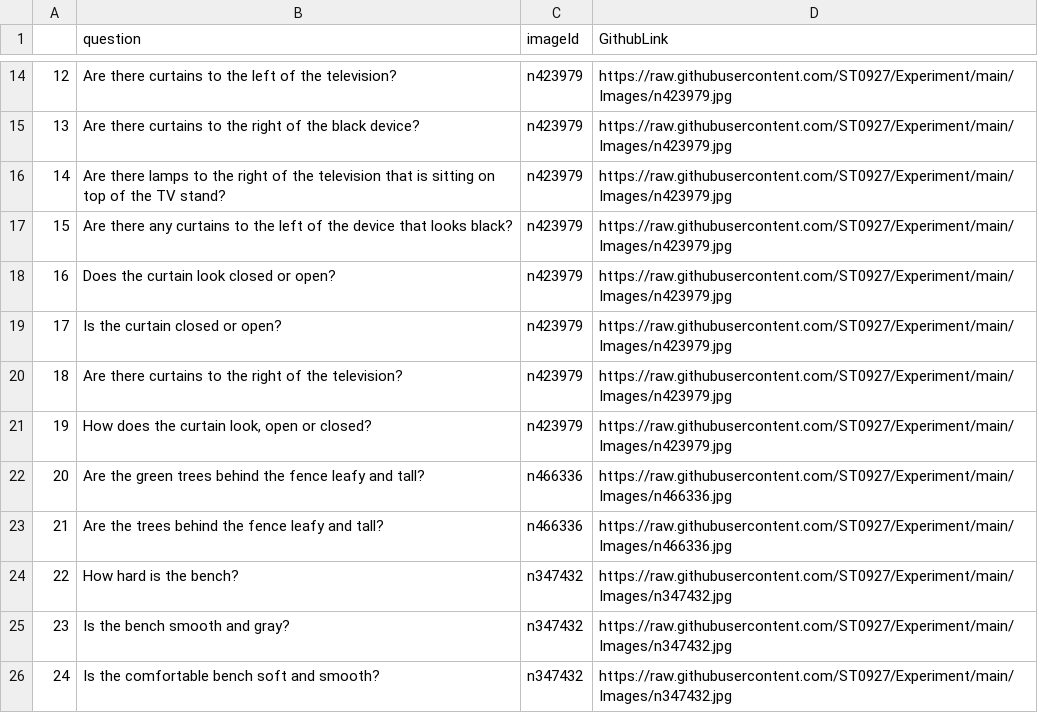
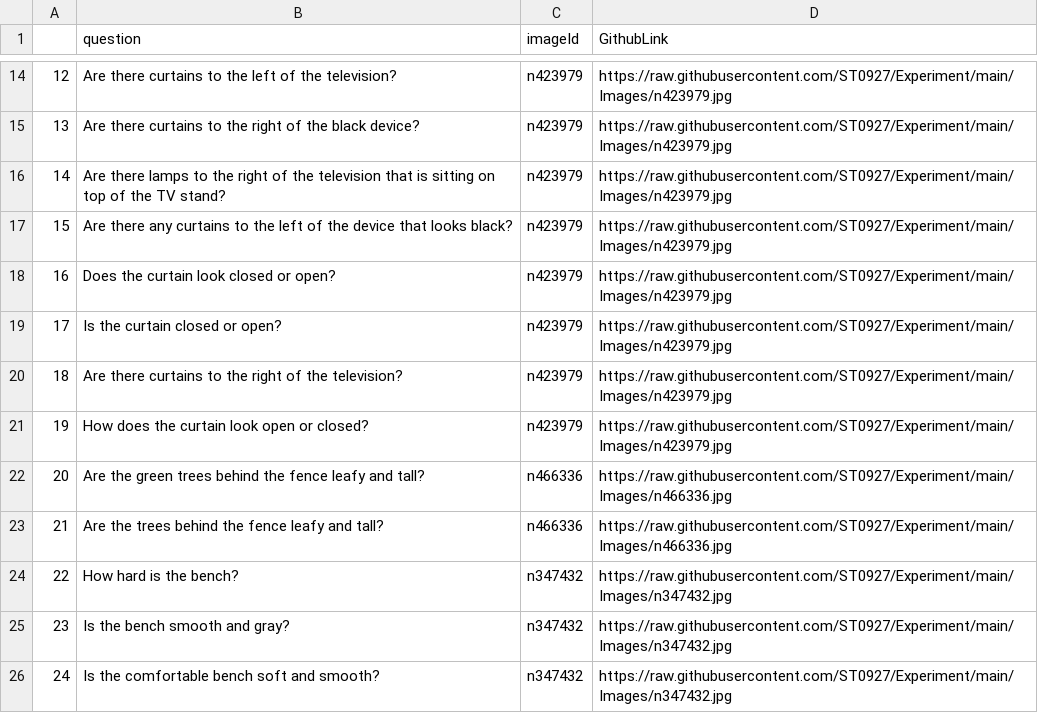
Before and after one commit to ST0927/Experiment, a CSV file: Chatapp/rsrc/GQA_dataset.csv, drawn as a sheet; only a part is shown, gaps mark what is left out.

```diff
--- a/Chatapp/rsrc/GQA_dataset.csv
+++ b/Chatapp/rsrc/GQA_dataset.csv
@@ -20,3 +20,3 @@
 18,Are there curtains to the right of the television?,n423979,https://raw.githubusercontent.com/ST0927/Experiment/main/Images/n423979.jpg
-19,"How does the curtain look, open or closed?",n423979,https://raw.githubusercontent.com/ST0927/Experiment/main/Images/n423979.jpg
+19,"How does the curtain look open or closed?",n423979,https://raw.githubusercontent.com/ST0927/Experiment/main/Images/n423979.jpg
 20,Are the green trees behind the fence leafy and tall?,n466336,https://raw.githubusercontent.com/ST0927/Experiment/main/Images/n466336.jpg
```
Also changed, not shown: 5 other files.
